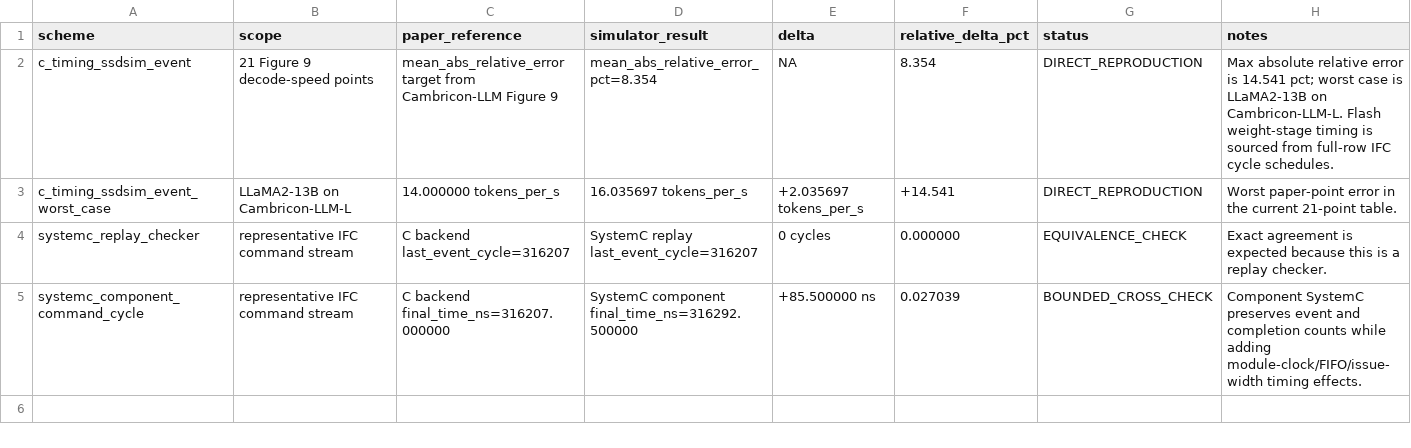
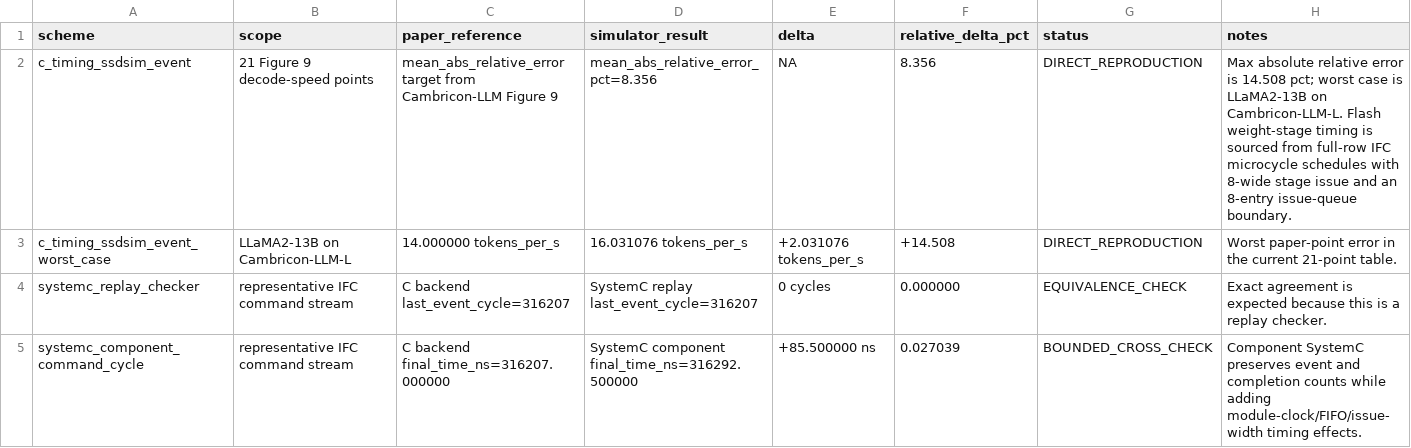
Before and after one commit to dengls24/IFC-cambricon-llm, a CSV file: results/simulator_scheme_comparison.csv, drawn as a sheet.

```diff
--- a/results/simulator_scheme_comparison.csv
+++ b/results/simulator_scheme_comparison.csv
@@ -1,4 +1,4 @@
 scheme,scope,paper_reference,simulator_result,delta,relative_delta_pct,status,notes
-c_timing_ssdsim_event,21 Figure 9 decode-speed points,mean_abs_relative_error target from Cambricon-LLM Figure 9,mean_abs_relative_error_pct=8.354,NA,8.354,DIRECT_REPRODUCTION,Max absolute relative error is 14.541 pct; worst case is LLaMA2-13B on Cambricon-LLM-L. Flash weight-stage timing is sourced from full-row IFC cycle schedules.
-c_timing_ssdsim_event_worst_case,LLaMA2-13B on Cambricon-LLM-L,14.000000 tokens_per_s,16.035697 tokens_per_s,+2.035697 tokens_per_s,+14.541,DIRECT_REPRODUCTION,Worst paper-point error in the current 21-point table.
+c_timing_ssdsim_event,21 Figure 9 decode-speed points,mean_abs_relative_error target from Cambricon-LLM Figure 9,mean_abs_relative_error_pct=8.356,NA,8.356,DIRECT_REPRODUCTION,Max absolute relative error is 14.508 pct; worst case is LLaMA2-13B on Cambricon-LLM-L. Flash weight-stage timing is sourced from full-row IFC microcycle schedules with 8-wide stage issue and an 8-entry issue-queue boundary.
+c_timing_ssdsim_event_worst_case,LLaMA2-13B on Cambricon-LLM-L,14.000000 tokens_per_s,16.031076 tokens_per_s,+2.031076 tokens_per_s,+14.508,DIRECT_REPRODUCTION,Worst paper-point error in the current 21-point table.
 systemc_replay_checker,representative IFC command stream,C backend last_event_cycle=316207,SystemC replay last_event_cycle=316207,0 cycles,0.000000,EQUIVALENCE_CHECK,Exact agreement is expected because this is a replay checker.
```
Also changed, not shown: results/context_length_inference.csv, results/cycle_weight_timing.csv, 44 other files.
